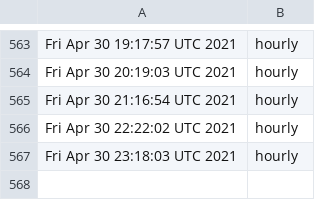
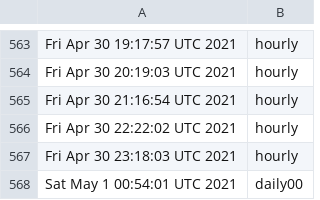
Before and after one commit to briancohan/gha-cron-demo, a CSV file: log.csv, drawn as a sheet; only a part is shown, gaps mark what is left out.

```diff
--- a/log.csv
+++ b/log.csv
@@ -567 +567,2 @@ Fri Apr 30 22:22:02 UTC 2021,hourly
 Fri Apr 30 23:18:03 UTC 2021,hourly
+Sat May 1 00:54:01 UTC 2021,daily00
```
Also changed, not shown: 1 other file.
